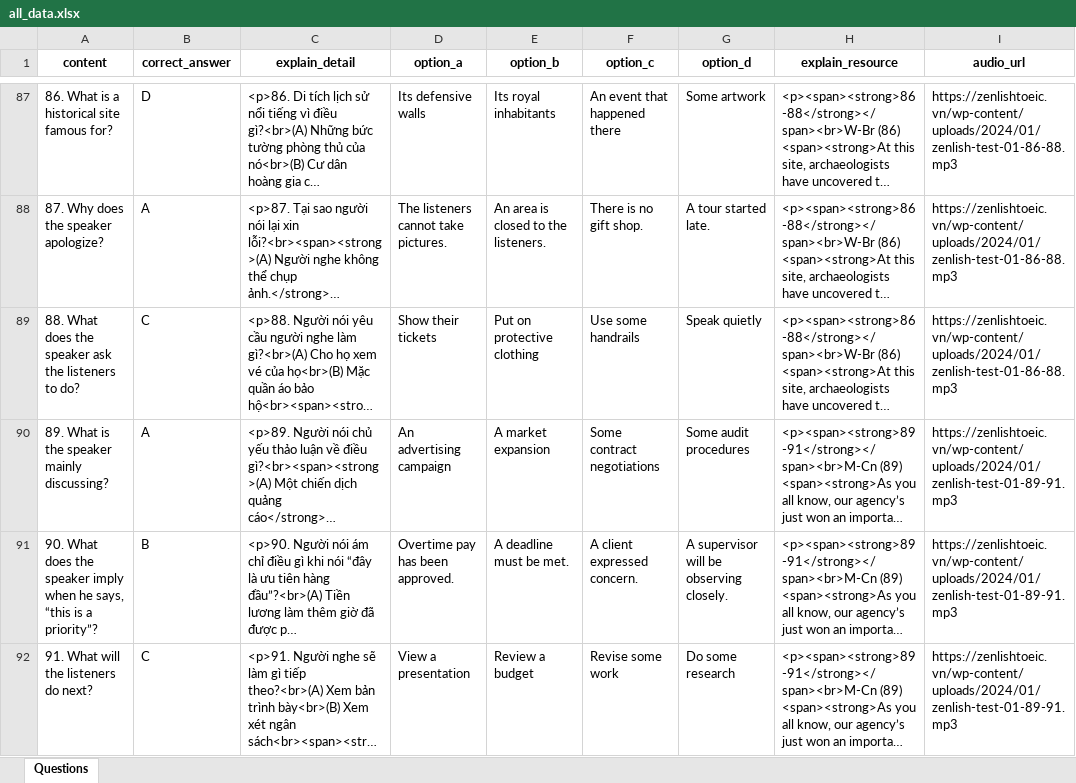
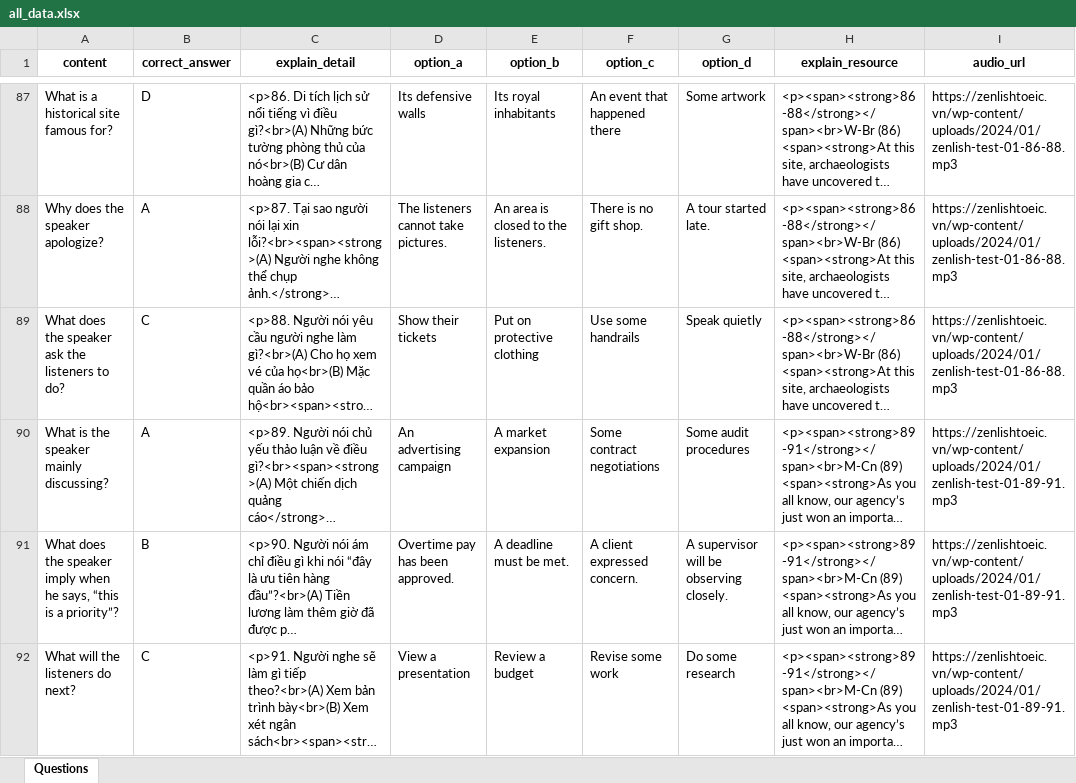
Before and after one commit to tienanhdev1401/StudyToeicWeb, an Excel workbook: client/public/templates/all_data.xlsx, sheet Questions, drawn as a sheet; only a part is shown, gaps mark what is left out; long unchanged cells end in …; values as stored, in another font and other column widths than the file's, no borders; the diff covers the shown part only; the diff names each change by its address in the sheet, - before the commit and + after, or states it on an @@ line.

```diff
--- a/client/public/templates/all_data.xlsx (sheet Questions)
+++ b/client/public/templates/all_data.xlsx (sheet Questions)
-A87 (content): 86. What is a historical site famous for?
+A87 (content): What is a historical site famous for?
-A88 (content): 87. Why does the speaker apologize?
+A88 (content): Why does the speaker apologize?
-A89 (content): 88. What does…
+A89 (content): What does…
-A90 (content): 89. What is the speaker mainly discussing?
+A90 (content): What is the speaker mainly discussing?
-A91 (content): 90. What does…
+A91 (content): What does…
-A92 (content): 91. What will the listeners do next?
+A92 (content): What will the listeners do next?
```
Also changed, not shown: 287 edited cells and cell formats elsewhere in this sheet.
